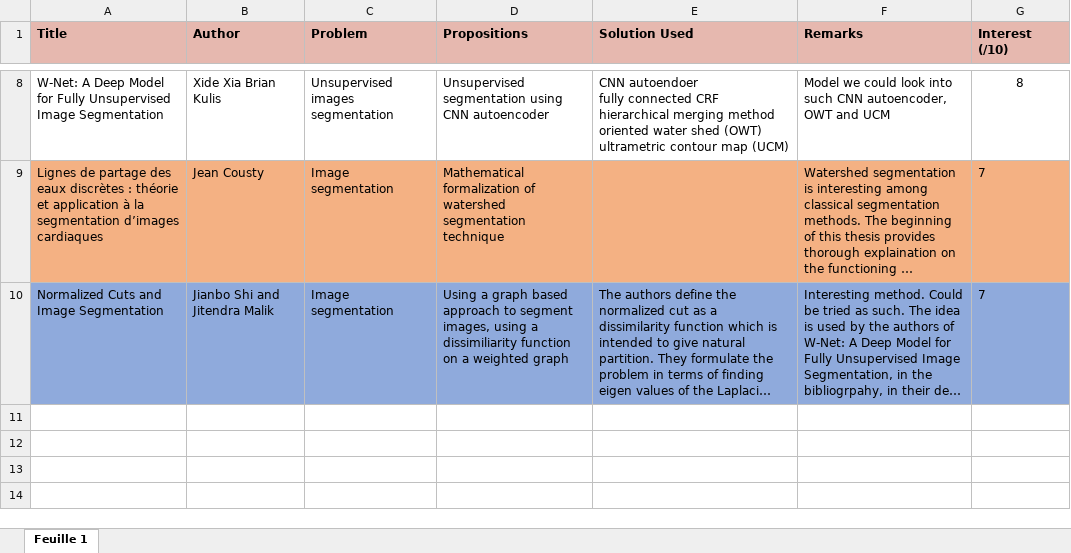
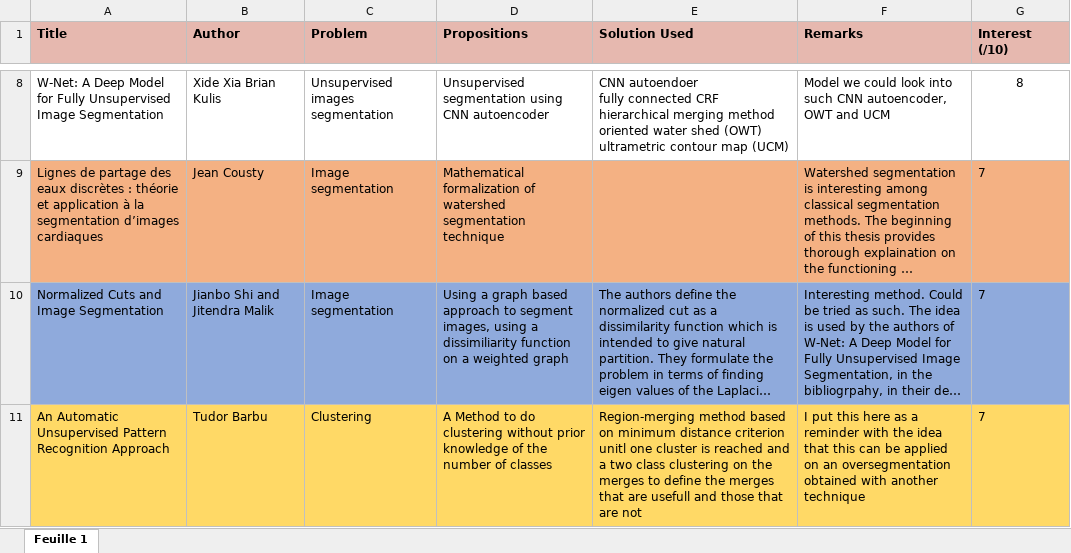
Before and after one commit to JlnZhou/Safran_projet, an Excel workbook: Bibiography/Bibliography_synthesis.xlsx, sheet Feuille 1, drawn as a sheet; only a part is shown, gaps mark what is left out; long unchanged cells end in …; values as stored, in another font and other column widths than the file's, no borders; the diff names each change by its address in the sheet, - before the commit and + after, or states it on an @@ line.

Commit message:
Adding bibliography
one clustering technique

```diff
--- a/Bibiography/Bibliography_synthesis.xlsx (sheet Feuille 1)
+++ b/Bibiography/Bibliography_synthesis.xlsx (sheet Feuille 1)
+row 11: An Automatic Unsupervised Pattern Recognition Approach | Tudor Barbu | Clustering | A Method to do clustering without prior knowledge of the number of classes | Region-merging method based on minimum distance criterion unitl one cluster is reached and a two class clustering on the merges to define the merges that are usefull and those that are not | I put this here as a reminder with the idea that this can be applied on an oversegmentation obtained with another technique | 7
```
Also changed, not shown: 1 other file.
